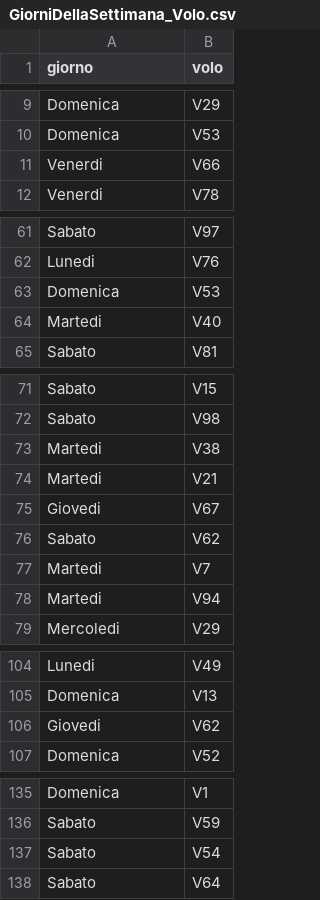
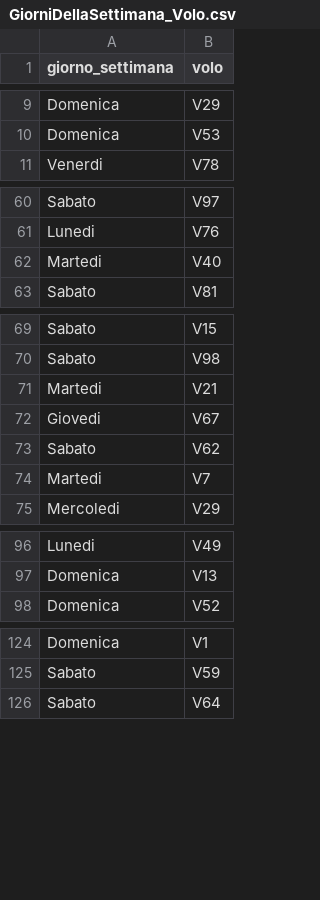
Before and after one commit to massimilianobaldo-university/ProjectDB, a CSV file: csv/GiorniDellaSettimana_Volo.csv, drawn as a sheet; only a part is shown, gaps mark what is left out; the diff covers the shown part only.

```diff
--- a/csv/GiorniDellaSettimana_Volo.csv
+++ b/csv/GiorniDellaSettimana_Volo.csv
@@ -1 +1 @@
-"giorno","volo"
+"giorno_settimana","volo"
@@ -10,3 +10,2 @@
 "Domenica","V53"
-"Venerdi","V66"
 "Venerdi","V78"
@@ -62,3 +61,2 @@
 "Lunedi","V76"
-"Domenica","V53"
 "Martedi","V40"
@@ -72,3 +70,2 @@
 "Sabato","V98"
-"Martedi","V38"
 "Martedi","V21"
@@ -77,3 +74,2 @@
 "Martedi","V7"
-"Martedi","V94"
 "Mercoledi","V29"
@@ -105,3 +97,2 @@
 "Domenica","V13"
-"Giovedi","V62"
 "Domenica","V52"
@@ -136,3 +125,2 @@
 "Sabato","V59"
-"Sabato","V54"
 "Sabato","V64"
```
Also changed, not shown: 24 removed rows elsewhere in this file, csv/ClasseDiVolo.csv, 2 other files.
